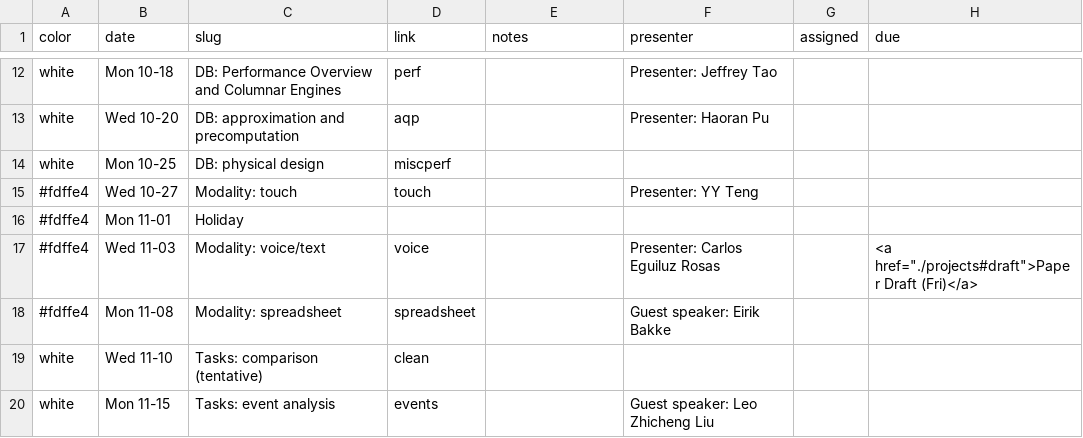
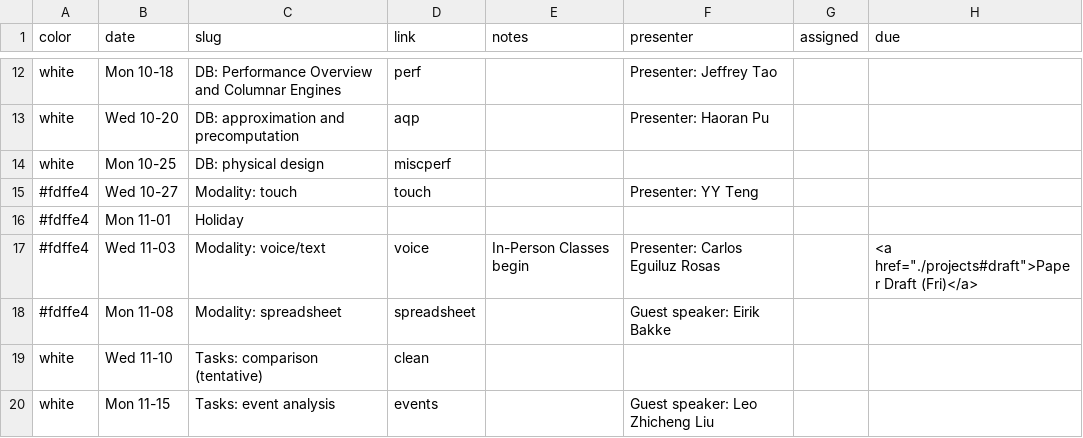
Before and after one commit to columbiaviz/columbiaviz.github.io, a CSV file: _data/sched_2021f_w6998.csv, drawn as a sheet; only a part is shown, gaps mark what is left out.

Commit message:
Update sched_2021f_w6998.csv

```diff
--- a/_data/sched_2021f_w6998.csv
+++ b/_data/sched_2021f_w6998.csv
@@ -16,3 +16,3 @@ white,Mon 10-25,DB: physical design,miscperf,,,,
 #fdffe4,Mon 11-01,Holiday,,,,,
-#fdffe4,Wed 11-03,Modality: voice/text,voice,,Presenter: Carlos Eguiluz Rosas,,"<a href=""./projects#draft"">Paper Draft (Fri)</a>"
+#fdffe4,Wed 11-03,Modality: voice/text,voice,In-Person Classes begin,Presenter: Carlos Eguiluz Rosas,,"<a href=""./projects#draft"">Paper Draft (Fri)</a>"
 #fdffe4,Mon 11-08,Modality: spreadsheet,spreadsheet,,Guest speaker: Eirik Bakke,,
```
